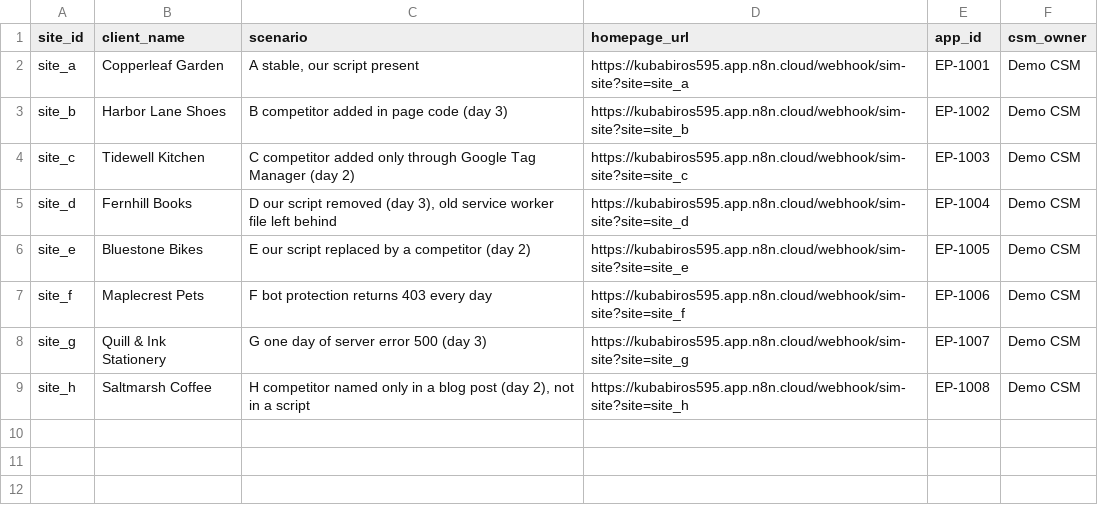
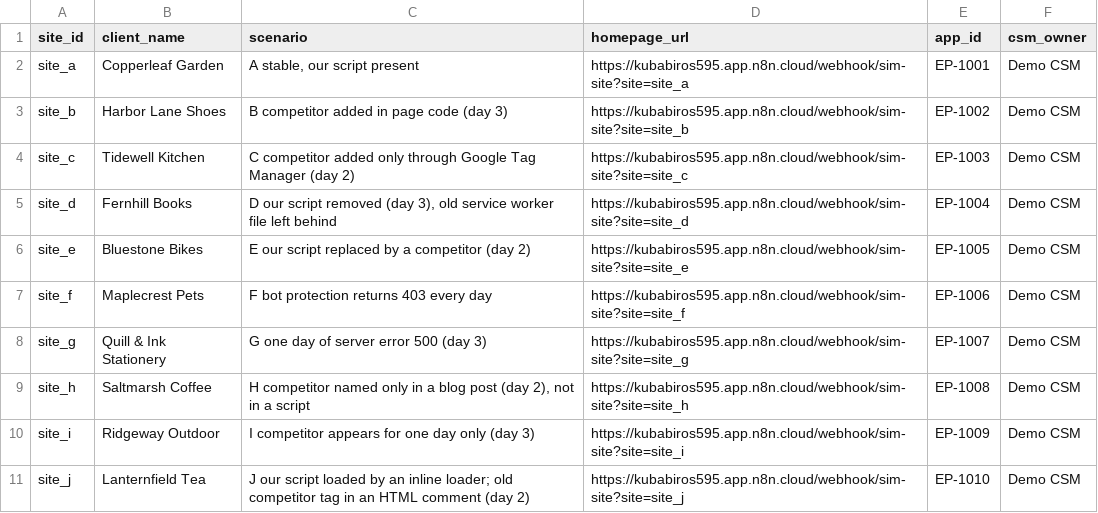
Before and after one commit to kubabiros595-png/site-integration-monitor, a CSV file: demo_clients.csv, drawn as a sheet.

```diff
--- a/demo_clients.csv
+++ b/demo_clients.csv
@@ -9 +9,3 @@ site_g,Quill & Ink Stationery,G one day of server error 500 (day 3),https://kuba
 site_h,Saltmarsh Coffee,"H competitor named only in a blog post (day 2), not in a script",https://kubabiros595.app.n8n.cloud/webhook/sim-site?site=site_h,EP-1008,Demo CSM
+site_i,Ridgeway Outdoor,I competitor appears for one day only (day 3),https://kubabiros595.app.n8n.cloud/webhook/sim-site?site=site_i,EP-1009,Demo CSM
+site_j,Lanternfield Tea,J our script loaded by an inline loader; old competitor tag in an HTML comment (day 2),https://kubabiros595.app.n8n.cloud/webhook/sim-site?site=site_j,EP-1010,Demo CSM
```
Also changed, not shown: eval_cases.csv, test-results.csv, 10 other files.
